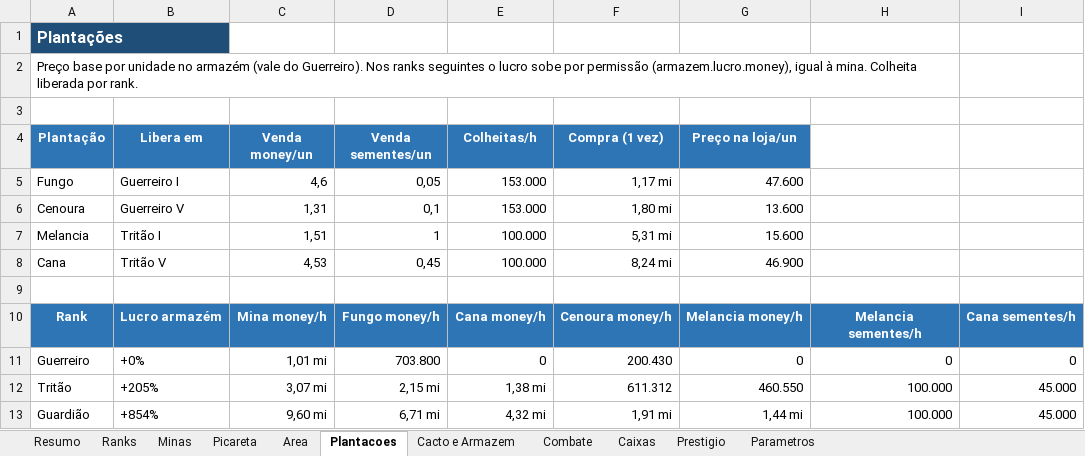
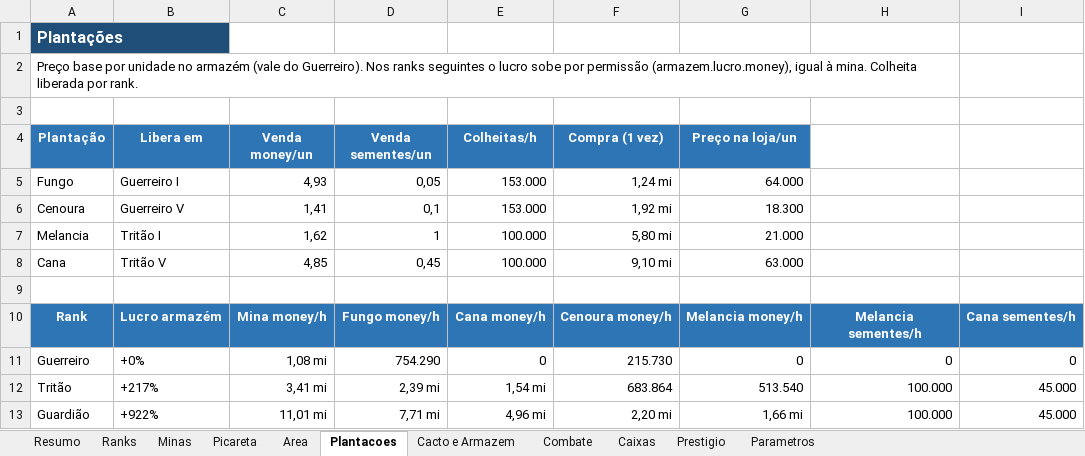
Before and after one commit to eoJhoon/Arquivos-para-o-claude, an Excel workbook: economia/saida/Economia_Rede_Nexus.xlsx, sheet Plantacoes, drawn as a sheet; only a part is shown; values as stored, in another font and other column widths than the file's, no borders; the diff covers the shown part only; the diff names each change by its address in the sheet, - before the commit and + after, or states it on an @@ line.

```diff
--- a/economia/saida/Economia_Rede_Nexus.xlsx (sheet Plantacoes)
+++ b/economia/saida/Economia_Rede_Nexus.xlsx (sheet Plantacoes)
-C5 (Venda money/un): 4,6
+C5 (Venda money/un): 4,93
-F5 (Compra (1 vez)): 1,17 mi
+F5 (Compra (1 vez)): 1,24 mi
-G5 (Preço na loja/un): 47.600
+G5 (Preço na loja/un): 64.000
-C6 (Venda money/un): 1,31
+C6 (Venda money/un): 1,41
-F6 (Compra (1 vez)): 1,80 mi
+F6 (Compra (1 vez)): 1,92 mi
-G6 (Preço na loja/un): 13.600
+G6 (Preço na loja/un): 18.300
-C7 (Venda money/un): 1,51
+C7 (Venda money/un): 1,62
-F7 (Compra (1 vez)): 5,31 mi
+F7 (Compra (1 vez)): 5,80 mi
-G7 (Preço na loja/un): 15.600
+G7 (Preço na loja/un): 21.000
-C8 (Venda money/un): 4,53
+C8 (Venda money/un): 4,85
-F8 (Compra (1 vez)): 8,24 mi
+F8 (Compra (1 vez)): 9,10 mi
-G8 (Preço na loja/un): 46.900
+G8 (Preço na loja/un): 63.000
-C11 (Venda money/un): 1,01 mi
+C11 (Venda money/un): 1,08 mi
-D11 (Venda sementes/un): 703.800
+D11 (Venda sementes/un): 754.290
-F11 (Compra (1 vez)): 200.430
+F11 (Compra (1 vez)): 215.730
-B12 (Libera em): +205%
+B12 (Libera em): +217%
-C12 (Venda money/un): 3,07 mi
+C12 (Venda money/un): 3,41 mi
-D12 (Venda sementes/un): 2,15 mi
+D12 (Venda sementes/un): 2,39 mi
-E12 (Colheitas/h): 1,38 mi
+E12 (Colheitas/h): 1,54 mi
-F12 (Compra (1 vez)): 611.312
+F12 (Compra (1 vez)): 683.864
-G12 (Preço na loja/un): 460.550
+G12 (Preço na loja/un): 513.540
-B13 (Libera em): +854%
+B13 (Libera em): +922%
-C13 (Venda money/un): 9,60 mi
+C13 (Venda money/un): 11,01 mi
-D13 (Venda sementes/un): 6,71 mi
+D13 (Venda sementes/un): 7,71 mi
-E13 (Colheitas/h): 4,32 mi
+E13 (Colheitas/h): 4,96 mi
-F13 (Compra (1 vez)): 1,91 mi
+F13 (Compra (1 vez)): 2,20 mi
-G13 (Preço na loja/un): 1,44 mi
+G13 (Preço na loja/un): 1,66 mi
```
Also changed, not shown: 30 edited cells elsewhere in this sheet, sheet Ranks, sheet Picareta, sheet Minas, sheet Cacto e Armazem, sheet Prestigio, sheet Combate, 2 more sheets, 8 other files.
